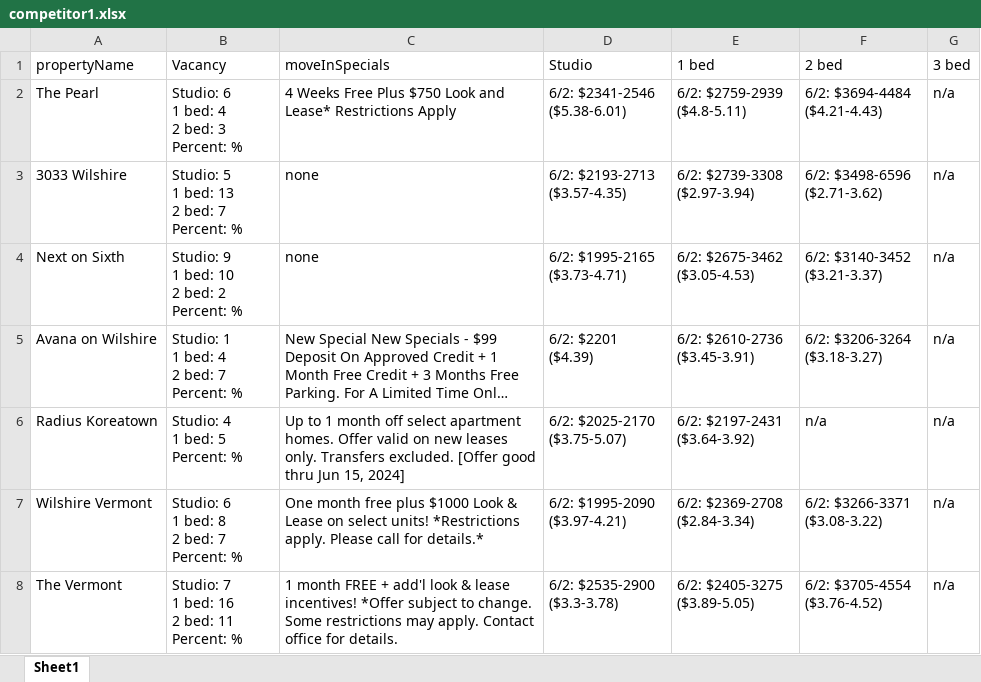
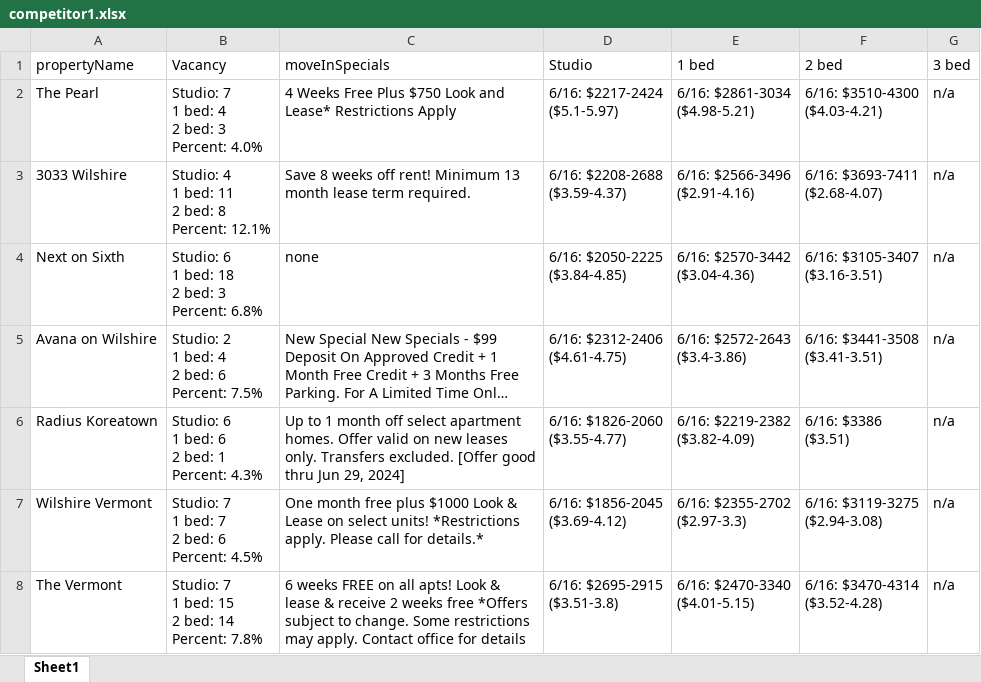
Before and after one commit to sungseanpark/practice_playwright, an Excel workbook: excelFiles/competitor1.xlsx, sheet Sheet1, drawn as a sheet; only a part is shown; long unchanged cells end in …; values as stored, in another font and other column widths than the file's, no borders; ↵ is a line break in a cell; the diff covers the shown part only; the diff names each change by its address in the sheet, - before the commit and + after, or states it on an @@ line.

Commit message:
Implement calculating vacancy percentage by passing in the total unit counts for each building

```diff
--- a/excelFiles/competitor1.xlsx (sheet Sheet1)
+++ b/excelFiles/competitor1.xlsx (sheet Sheet1)
-B2 (Vacancy): Studio: 6 ↵ 1 bed: 4 ↵ 2 bed: 3 ↵ Percent: %
+B2 (Vacancy): Studio: 7 ↵ 1 bed: 4 ↵ 2 bed: 3 ↵ Percent: 4.0%
-D2 (Studio): 6/2: $2341-2546 ↵ ($5.38-6.01)
+D2 (Studio): 6/16: $2217-2424 ↵ ($5.1-5.97)
-E2 (1 bed): 6/2: $2759-2939 ↵ ($4.8-5.11)
+E2 (1 bed): 6/16: $2861-3034 ↵ ($4.98-5.21)
-F2 (2 bed): 6/2: $3694-4484 ↵ ($4.21-4.43)
+F2 (2 bed): 6/16: $3510-4300 ↵ ($4.03-4.21)
-B3 (Vacancy): Studio: 5 ↵ 1 bed: 13 ↵ 2 bed: 7 ↵ Percent: %
+B3 (Vacancy): Studio: 4 ↵ 1 bed: 11 ↵ 2 bed: 8 ↵ Percent: 12.1%
-C3 (moveInSpecials): none
+C3 (moveInSpecials): Save 8 weeks off rent! Minimum 13 month lease term required.
-D3 (Studio): 6/2: $2193-2713 ↵ ($3.57-4.35)
+D3 (Studio): 6/16: $2208-2688 ↵ ($3.59-4.37)
-E3 (1 bed): 6/2: $2739-3308 ↵ ($2.97-3.94)
+E3 (1 bed): 6/16: $2566-3496 ↵ ($2.91-4.16)
-F3 (2 bed): 6/2: $3498-6596 ↵ ($2.71-3.62)
+F3 (2 bed): 6/16: $3693-7411 ↵ ($2.68-4.07)
-B4 (Vacancy): Studio: 9 ↵ 1 bed: 10 ↵ 2 bed: 2 ↵ Percent: %
+B4 (Vacancy): Studio: 6 ↵ 1 bed: 18 ↵ 2 bed: 3 ↵ Percent: 6.8%
-D4 (Studio): 6/2: $1995-2165 ↵ ($3.73-4.71)
+D4 (Studio): 6/16: $2050-2225 ↵ ($3.84-4.85)
-E4 (1 bed): 6/2: $2675-3462 ↵ ($3.05-4.53)
+E4 (1 bed): 6/16: $2570-3442 ↵ ($3.04-4.36)
-F4 (2 bed): 6/2: $3140-3452 ↵ ($3.21-3.37)
+F4 (2 bed): 6/16: $3105-3407 ↵ ($3.16-3.51)
-B5 (Vacancy): Studio: 1 ↵ 1 bed: 4 ↵ 2 bed: 7 ↵ Percent: %
+B5 (Vacancy): Studio: 2 ↵ 1 bed: 4 ↵ 2 bed: 6 ↵ Percent: 7.5%
-D5 (Studio): 6/2: $2201 ↵ ($4.39)
+D5 (Studio): 6/16: $2312-2406 ↵ ($4.61-4.75)
-E5 (1 bed): 6/2: $2610-2736 ↵ ($3.45-3.91)
+E5 (1 bed): 6/16: $2572-2643 ↵ ($3.4-3.86)
-F5 (2 bed): 6/2: $3206-3264 ↵ ($3.18-3.27)
+F5 (2 bed): 6/16: $3441-3508 ↵ ($3.41-3.51)
-B6 (Vacancy): Studio: 4 ↵ 1 bed: 5 ↵ Percent: %
+B6 (Vacancy): Studio: 6 ↵ 1 bed: 6 ↵ 2 bed: 1 ↵ Percent: 4.3%
-C6 (moveInSpecials): …thru Jun 15, 2024]
+C6 (moveInSpecials): …thru Jun 29, 2024]
-D6 (Studio): 6/2: $2025-2170 ↵ ($3.75-5.07)
+D6 (Studio): 6/16: $1826-2060 ↵ ($3.55-4.77)
-E6 (1 bed): 6/2: $2197-2431 ↵ ($3.64-3.92)
+E6 (1 bed): 6/16: $2219-2382 ↵ ($3.82-4.09)
-F6 (2 bed): n/a
+F6 (2 bed): 6/16: $3386 ↵ ($3.51)
-B7 (Vacancy): Studio: 6 ↵ 1 bed: 8 ↵ 2 bed: 7 ↵ Percent: %
+B7 (Vacancy): Studio: 7 ↵ 1 bed: 7 ↵ 2 bed: 6 ↵ Percent: 4.5%
-D7 (Studio): 6/2: $1995-2090 ↵ ($3.97-4.21)
+D7 (Studio): 6/16: $1856-2045 ↵ ($3.69-4.12)
-E7 (1 bed): 6/2: $2369-2708 ↵ ($2.84-3.34)
+E7 (1 bed): 6/16: $2355-2702 ↵ ($2.97-3.3)
-F7 (2 bed): 6/2: $3266-3371 ↵ ($3.08-3.22)
+F7 (2 bed): 6/16: $3119-3275 ↵ ($2.94-3.08)
-B8 (Vacancy): Studio: 7 ↵ 1 bed: 16 ↵ 2 bed: 11 ↵ Percent: %
+B8 (Vacancy): Studio: 7 ↵ 1 bed: 15 ↵ 2 bed: 14 ↵ Percent: 7.8%
-C8 (moveInSpecials): 1 month FREE + add'l look & lease incentives! *Offer subject to change. Some restrictions may apply. Contact office for details.
+C8 (moveInSpecials): 6 weeks FREE on all apts! Look & lease & receive 2 weeks free *Offers subject to change. Some restrictions may apply. Contact office for details
-D8 (Studio): 6/2: $2535-2900 ↵ ($3.3-3.78)
+D8 (Studio): 6/16: $2695-2915 ↵ ($3.51-3.8)
-E8 (1 bed): 6/2: $2405-3275 ↵ ($3.89-5.05)
+E8 (1 bed): 6/16: $2470-3340 ↵ ($4.01-5.15)
-F8 (2 bed): 6/2: $3705-4554 ↵ ($3.76-4.52)
+F8 (2 bed): 6/16: $3470-4314 ↵ ($3.52-4.28)
```
Also changed, not shown: 29 edited cells elsewhere in this sheet, excelFiles/competitor2.xlsx, excelFiles/jamison.xlsx, 5 other files.
